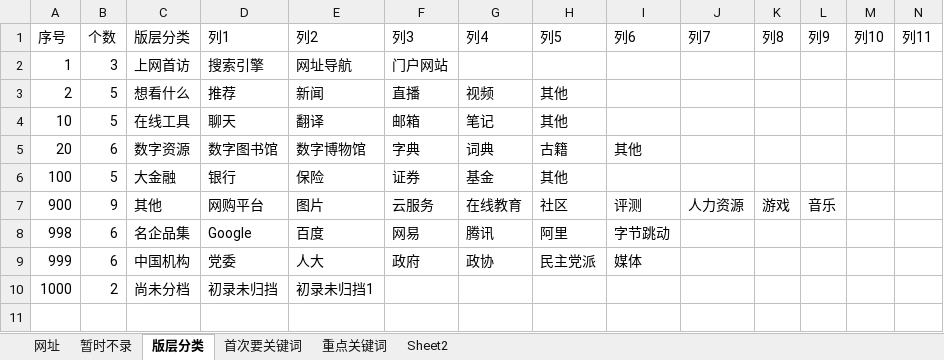
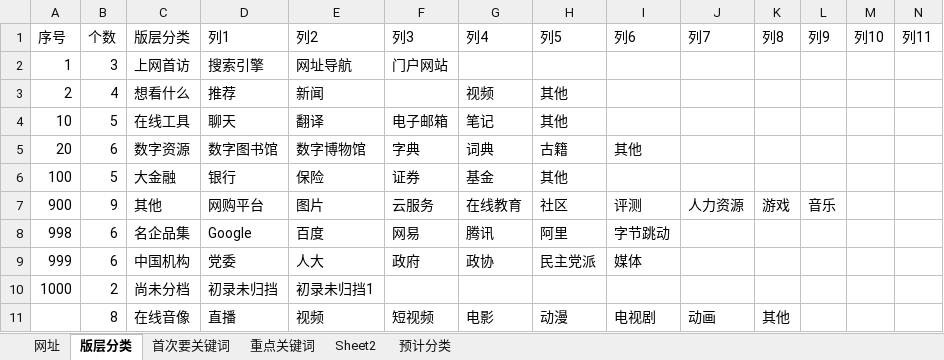
Before and after one commit to seymour-zx/zhengxie.info, an Excel workbook: common/py/csv/网址_Excel.xlsm, sheet 版层分类, drawn as a sheet; only a part is shown; values as stored, in another font and other column widths than the file's, no borders; table styles not drawn; rows hold the shown columns only; the diff names each change by its address in the sheet, - before the commit and + after, or states it on an @@ line.

```diff
--- a/common/py/csv/网址_Excel.xlsm (sheet 版层分类)
+++ b/common/py/csv/网址_Excel.xlsm (sheet 版层分类)
-sheet tab: 暂时不录
+sheet tab: 预计分类
-B3: 5
+B3: 4
-F3: 直播
+F3: (empty)
-F4: 邮箱
+F4: 电子邮箱
+row 11:  | 8 | 在线音像 | 直播 | 视频 | 短视频 | 电影 | 动漫 | 电视剧 | 动画 | 其他
```
Also changed, not shown: sheet 网址, sheet Sheet2, sheet 首次要关键词, formulas that keep their value, 13 other files.
